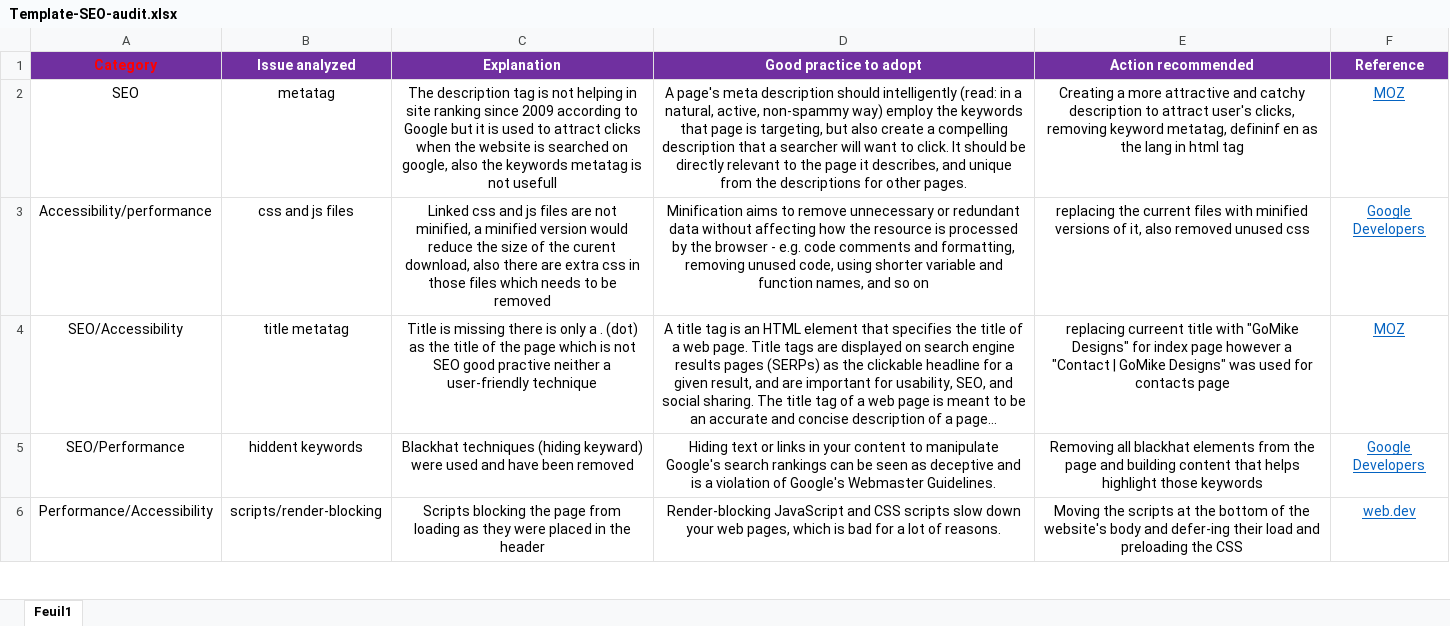
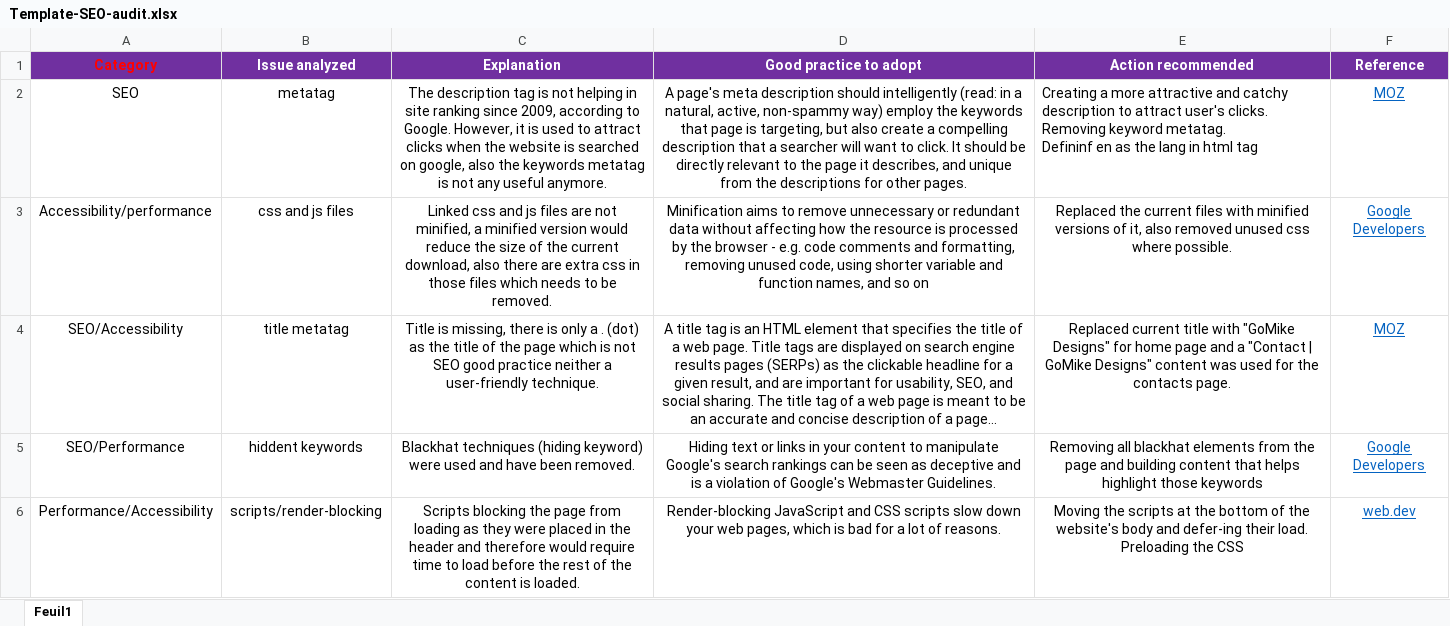
Before and after one commit to mihailtudos/GoMikeDesigs, an Excel workbook: Template-SEO-audit.xlsx, sheet Feuil1, drawn as a sheet; only a part is shown; long unchanged cells end in …; values as stored, in another font and other column widths than the file's, no borders; ↵ is a line break in a cell; the diff covers the shown part only; the diff names each change by its address in the sheet, - before the commit and + after, or states it on an @@ line.

Commit message:
modified the excel SEO template

```diff
--- a/Template-SEO-audit.xlsx (sheet Feuil1)
+++ b/Template-SEO-audit.xlsx (sheet Feuil1)
-C2 (Explanation): …ranking since 2009 according to Google but it is used to attract clicks when the website is searched on google, also the keywords metatag is not usefull
+C2 (Explanation): …ranking since 2009, according to Google. However, it is used to attract clicks when the website is searched on google, also the keywords metatag is not any useful anymore.
-E2 (Action recommended): …attract user's clicks, removing keyword metatag, defininf en as…
+E2 (Action recommended): …attract user's clicks. ↵ Removing keyword metatag. ↵ Defininf en as…
-E2 alignment: center
+E2 alignment: left
-C3 (Explanation): …of the curent download, also there are extra css in those files which needs to be removed
+C3 (Explanation): …of the current download, also there are extra css in those files which needs to be removed.
-E3 (Action recommended): replacing the current files with minified versions of it, also removed unused css
+E3 (Action recommended): Replaced the current files with minified versions of it, also removed unused css where possible.
-C4 (Explanation): Title is missing there is only a . (dot) as the title of the page which is not SEO good practive neither a user-friendly technique
+C4 (Explanation): Title is missing, there is only a . (dot) as the title of the page which is not SEO good practice neither a user-friendly technique.
-E4 (Action recommended): replacing curreent title with "GoMike Designs" for index page however a "Contact | GoMike Designs" was used for contacts page
+E4 (Action recommended): Replaced current title with "GoMike Designs" for home page and a "Contact | GoMike Designs" content was used for the contacts page.
-C5 (Explanation): …techniques (hiding keyward) were used and have been removed
+C5 (Explanation): …techniques (hiding keyword) were used and have been removed.
-C6 (Explanation): …the header
+C6 (Explanation): …the header and therefore would require time to load before the rest of the content is loaded.
-E6 (Action recommended): …defer-ing their load and preloading the CSS
+E6 (Action recommended): …defer-ing their load. ↵ Preloading the CSS
```
Also changed, not shown: 2 added rows, 1 removed row and 6 edited cells elsewhere in this sheet, 1 other file.
